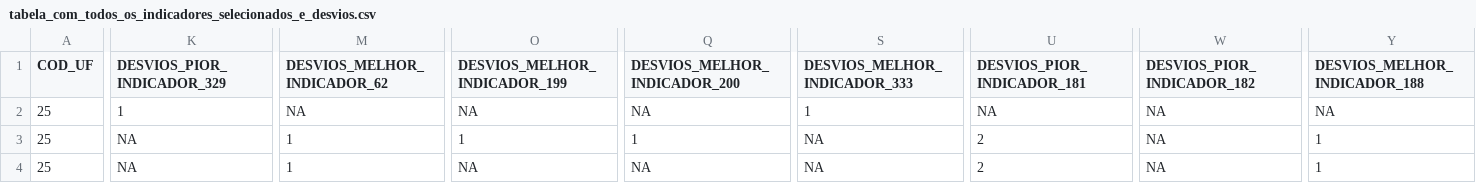
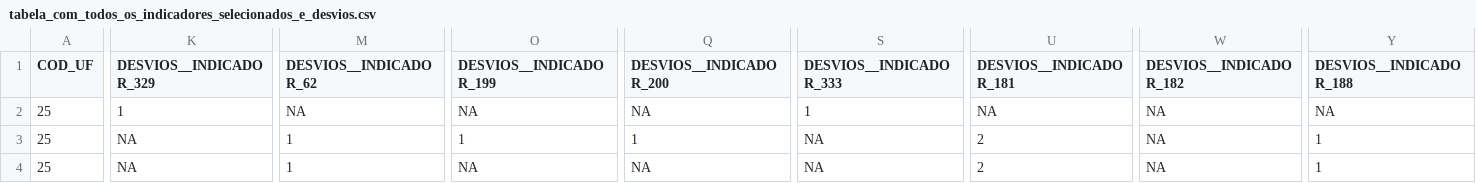
Before and after one commit to analytics-ufcg/maisedu, a CSV file: src/edubrasil/WebContent/data/tabela_com_todos_os_indicadores_selecionados_e_desvios.csv, drawn as a sheet; only a part is shown, gaps mark what is left out; the diff covers the shown part only; the diff names each change by its address in the sheet, - before the commit and + after, or states it on an @@ line.

```diff
--- a/src/edubrasil/WebContent/data/tabela_com_todos_os_indicadores_selecionados_e_desvios.csv
+++ b/src/edubrasil/WebContent/data/tabela_com_todos_os_indicadores_selecionados_e_desvios.csv
-K1: DESVIOS_PIOR_INDICADOR_329
+K1: DESVIOS__INDICADOR_329
-M1: DESVIOS_MELHOR_INDICADOR_62
+M1: DESVIOS__INDICADOR_62
-O1: DESVIOS_MELHOR_INDICADOR_199
+O1: DESVIOS__INDICADOR_199
-Q1: DESVIOS_MELHOR_INDICADOR_200
+Q1: DESVIOS__INDICADOR_200
-S1: DESVIOS_MELHOR_INDICADOR_333
+S1: DESVIOS__INDICADOR_333
-U1: DESVIOS_PIOR_INDICADOR_181
+U1: DESVIOS__INDICADOR_181
-W1: DESVIOS_PIOR_INDICADOR_182
+W1: DESVIOS__INDICADOR_182
-Y1: DESVIOS_MELHOR_INDICADOR_188
+Y1: DESVIOS__INDICADOR_188
```
Also changed, not shown: 7 edited cells elsewhere in this file, 1 other file.
